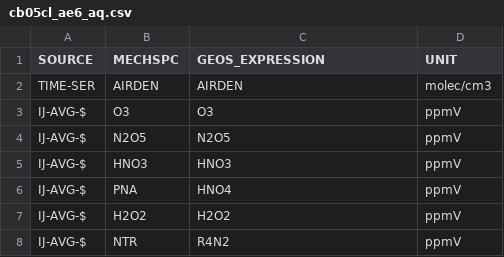
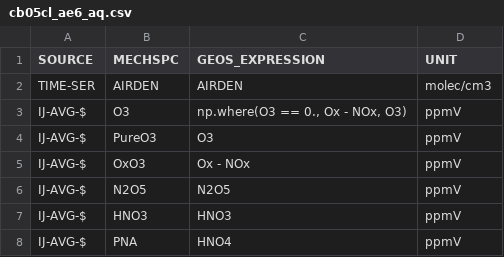
Before and after one commit to barronh/pygeos2cmaq, a CSV file: src/pygeos2cmaq/mapping/cb05cl_ae6_aq.csv, drawn as a sheet; only a part is shown; the shorter side is filled out with more unchanged rows; addresses are those after the commit; the diff names each change by its address in the sheet, - before the commit and + after, or states it on an @@ line.

Commit message:
Reformat for easier csv read.

```diff
--- a/src/pygeos2cmaq/mapping/cb05cl_ae6_aq.csv
+++ b/src/pygeos2cmaq/mapping/cb05cl_ae6_aq.csv
+row 3: IJ-AVG-$ | O3 | np.where(O3 == 0., Ox - NOx, O3) | ppmV
-B4 (MECHSPC): O3
+B4 (MECHSPC): PureO3
+row 5: IJ-AVG-$ | OxO3 | Ox - NOx | ppmV
```
